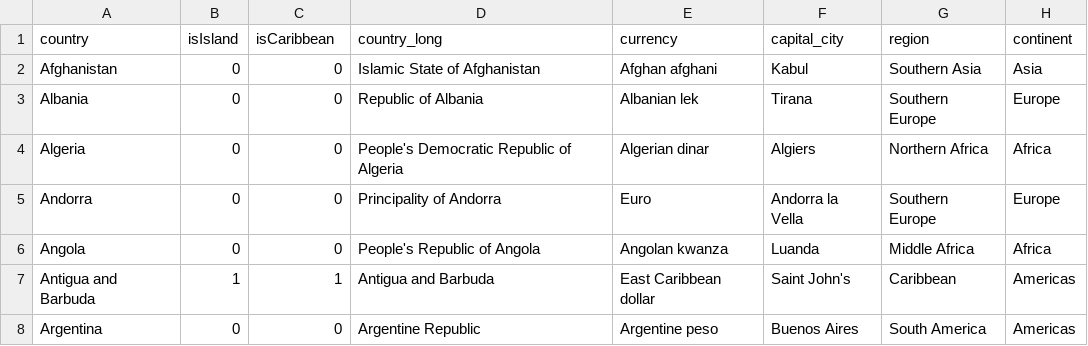
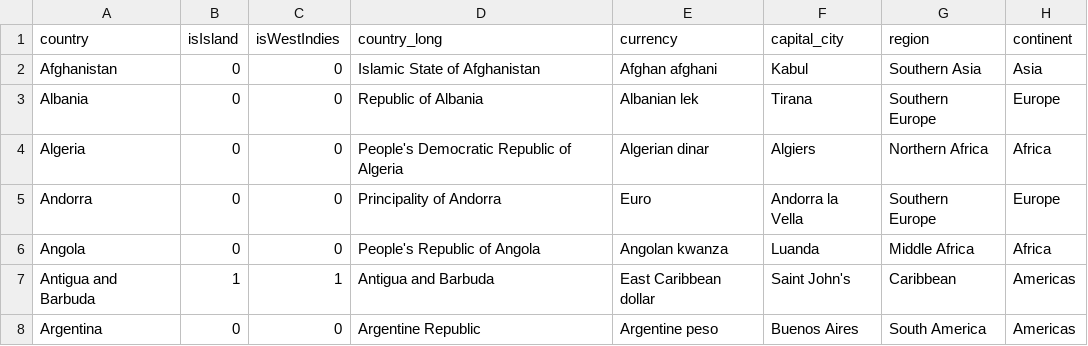
Before and after one commit to banditFox/discoveringIslands, a CSV file: allCountries.csv, drawn as a sheet; only a part is shown; the diff names each change by its address in the sheet, - before the commit and + after, or states it on an @@ line.

Commit message:
1.  Update CSV Column Headers. 2.  Add updated Jupyter notebook.

```diff
--- a/allCountries.csv
+++ b/allCountries.csv
-C1: isCaribbean
+C1: isWestIndies
```
Also changed, not shown: 1 other file.
